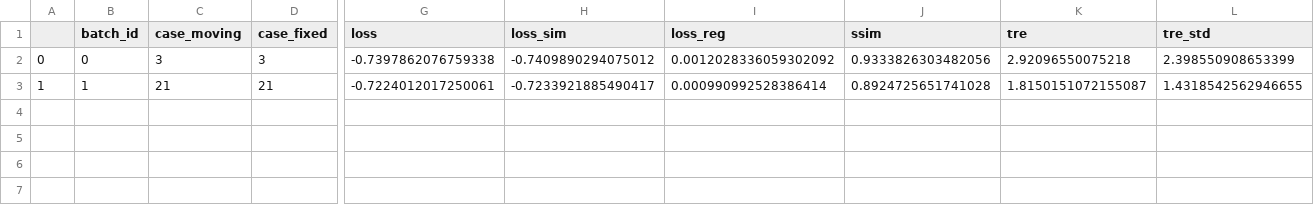
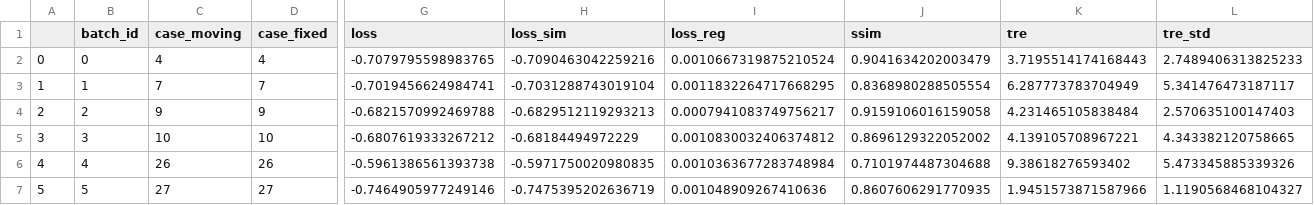
Before and after one commit to MarcusVroemen/BEP_MIA_SMOD, a CSV file: multi-step-ViT/output/model_val_metrics/csv/VIT-249_msvit_ep-0050.csv, drawn as a sheet; only a part is shown, gaps mark what is left out; rows hold the shown columns only; the diff covers the shown part only; the diff names each change by its address in the sheet, - before the commit and + after, or states it on an @@ line.

```diff
--- a/multi-step-ViT/output/model_val_metrics/csv/VIT-249_msvit_ep-0050.csv
+++ b/multi-step-ViT/output/model_val_metrics/csv/VIT-249_msvit_ep-0050.csv
-C2 (case_moving): 3
+C2 (case_moving): 4
-D2 (case_fixed): 3
+D2 (case_fixed): 4
-G2 (loss): -0.7397862076759338
+G2 (loss): -0.7079795598983765
-H2 (loss_sim): -0.7409890294075012
+H2 (loss_sim): -0.7090463042259216
-I2 (loss_reg): 0.0012028336059302092
+I2 (loss_reg): 0.0010667319875210524
-J2 (ssim): 0.9333826303482056
+J2 (ssim): 0.9041634202003479
-K2 (tre): 2.92096550075218
+K2 (tre): 3.7195514174168443
-L2 (tre_std): 2.398550908653399
+L2 (tre_std): 2.7489406313825233
-C3 (case_moving): 21
+C3 (case_moving): 7
-D3 (case_fixed): 21
+D3 (case_fixed): 7
-G3 (loss): -0.7224012017250061
+G3 (loss): -0.7019456624984741
-H3 (loss_sim): -0.7233921885490417
+H3 (loss_sim): -0.7031288743019104
-I3 (loss_reg): 0.000990992528386414
+I3 (loss_reg): 0.0011832264717668295
-J3 (ssim): 0.8924725651741028
+J3 (ssim): 0.8368980288505554
-K3 (tre): 1.8150151072155087
+K3 (tre): 6.287773783704949
-L3 (tre_std): 1.4318542562946655
+L3 (tre_std): 5.341476473187117
+row 4: 2 | 2 | 9 | 9 | -0.6821570992469788 | -0.6829512119293213 | 0.0007941083749756217 | 0.9159106016159058 | 4.231465105838484 | 2.570635100147403
+row 5: 3 | 3 | 10 | 10 | -0.6807619333267212 | -0.68184494972229 | 0.0010830032406374812 | 0.8696129322052002 | 4.139105708967221 | 4.343382120758665
+row 6: 4 | 4 | 26 | 26 | -0.5961386561393738 | -0.5971750020980835 | 0.0010363677283748984 | 0.7101974487304688 | 9.38618276593402 | 5.473345885339326
+row 7: 5 | 5 | 27 | 27 | -0.7464905977249146 | -0.7475395202636719 | 0.001048909267410636 | 0.8607606291770935 | 1.9451573871587966 | 1.1190568468104327
```
Also changed, not shown: 4 edited cells elsewhere in this file, multi-step-ViT/output/model_val_metrics/csv/VIT-165_msvit_ep-0250.csv, multi-step-ViT/output/model_val_metrics/csv/VIT-170_msvit_ep-0100.csv, 19 other files.
